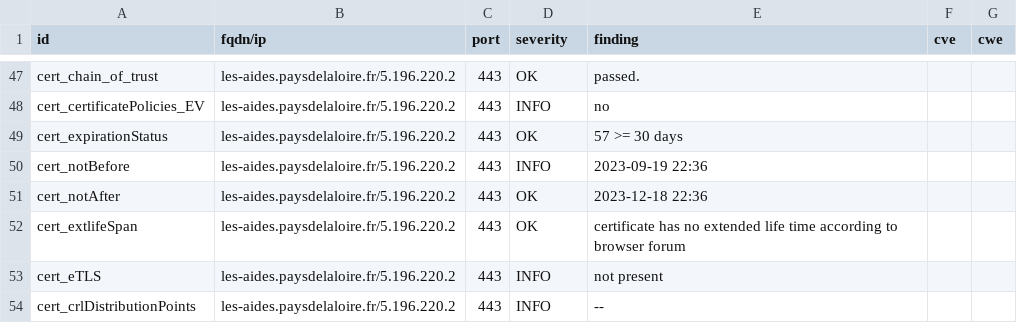
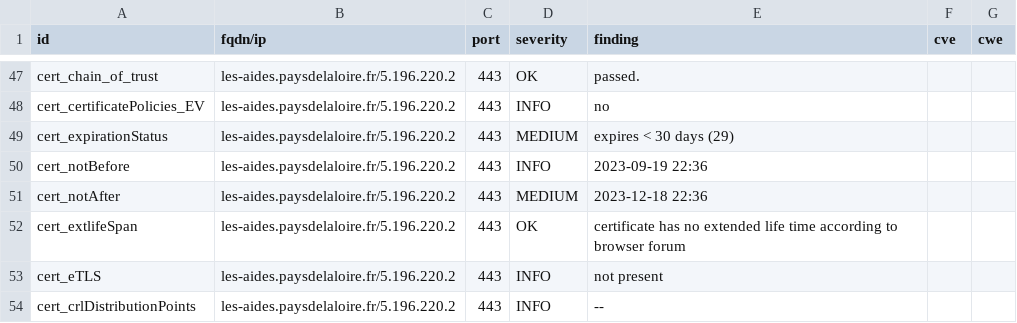
Before and after one commit to arthurzenika/dashlord-mgdis, a CSV file: results/aHR0cHM6Ly9sZXMtYWlkZXMucGF5c2RlbGFsb2lyZS5mci8=/testssl.csv, drawn as a sheet; only a part is shown, gaps mark what is left out.

```diff
--- a/results/aHR0cHM6Ly9sZXMtYWlkZXMucGF5c2RlbGFsb2lyZS5mci8=/testssl.csv
+++ b/results/aHR0cHM6Ly9sZXMtYWlkZXMucGF5c2RlbGFsb2lyZS5mci8=/testssl.csv
@@ -48,5 +48,5 @@
 "cert_certificatePolicies_EV","les-aides.paysdelaloire.fr/5.196.220.2","443","INFO","no","",""
-"cert_expirationStatus","les-aides.paysdelaloire.fr/5.196.220.2","443","OK","57 >= 30 days","",""
+"cert_expirationStatus","les-aides.paysdelaloire.fr/5.196.220.2","443","MEDIUM","expires < 30 days (29)","",""
 "cert_notBefore","les-aides.paysdelaloire.fr/5.196.220.2","443","INFO","2023-09-19 22:36","",""
-"cert_notAfter","les-aides.paysdelaloire.fr/5.196.220.2","443","OK","2023-12-18 22:36","",""
+"cert_notAfter","les-aides.paysdelaloire.fr/5.196.220.2","443","MEDIUM","2023-12-18 22:36","",""
 "cert_extlifeSpan","les-aides.paysdelaloire.fr/5.196.220.2","443","OK","certificate has no extended life time according to browser forum","",""
```
Also changed, not shown: 16 other files.
